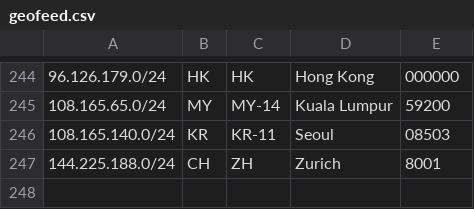
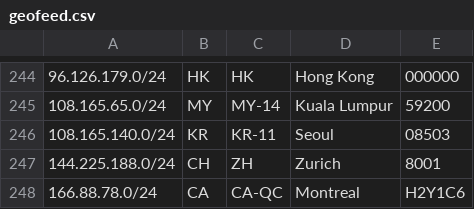
Before and after one commit to evoxt/geofeed, a CSV file: geofeed.csv, drawn as a sheet; only a part is shown, gaps mark what is left out; the diff names each change by its address in the sheet, - before the commit and + after, or states it on an @@ line.

Commit message:
Update geofeed.csv

```diff
--- a/geofeed.csv
+++ b/geofeed.csv
+row 248: 166.88.78.0/24 | CA | CA-QC | Montreal | H2Y1C6
```
